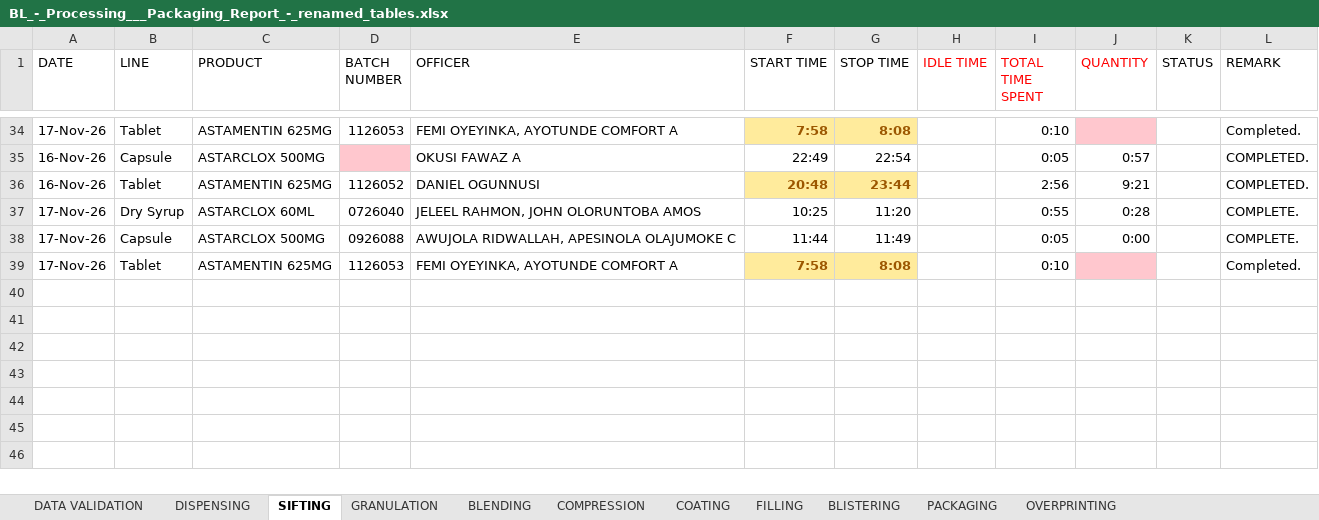
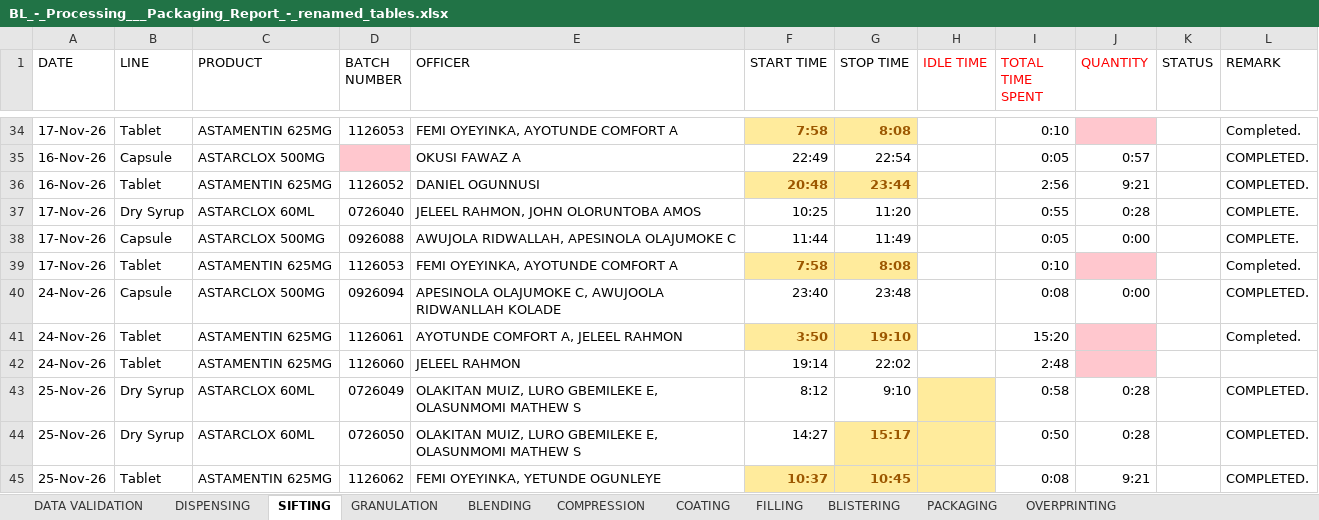
Before and after one commit to Aidee78/DEApp, an Excel workbook: BL_-_Processing___Packaging_Report_-_renamed_tables.xlsx, sheet SIFTING, drawn as a sheet; only a part is shown, gaps mark what is left out; values as stored, in another font and other column widths than the file's, no borders; table styles not drawn; the diff names each change by its address in the sheet, - before the commit and + after, or states it on an @@ line.

```diff
--- a/BL_-_Processing___Packaging_Report_-_renamed_tables.xlsx (sheet SIFTING)
+++ b/BL_-_Processing___Packaging_Report_-_renamed_tables.xlsx (sheet SIFTING)
+row 40: 24-Nov-26 | Capsule | ASTARCLOX 500MG | 0926094 | APESINOLA OLAJUMOKE C, AWUJOOLA RIDWANLLAH KOLADE | 23:40 | 23:48 |  | 0:08 | 0:00 |  | COMPLETED.
+row 41: 24-Nov-26 | Tablet | ASTAMENTIN 625MG | 1126061 | AYOTUNDE COMFORT A, JELEEL RAHMON | 3:50 | 19:10 |  | 15:20 |  |  | Completed.
+row 42: 24-Nov-26 | Tablet | ASTAMENTIN 625MG | 1126060 | JELEEL RAHMON | 19:14 | 22:02 |  | 2:48
+row 43: 25-Nov-26 | Dry Syrup | ASTARCLOX 60ML | 0726049 | OLAKITAN MUIZ, LURO GBEMILEKE E, OLASUNMOMI MATHEW S | 8:12 | 9:10 |  | 0:58 | 0:28 |  | COMPLETED.
+row 44: 25-Nov-26 | Dry Syrup | ASTARCLOX 60ML | 0726050 | OLAKITAN MUIZ, LURO GBEMILEKE E, OLASUNMOMI MATHEW S | 14:27 | 15:17 |  | 0:50 | 0:28 |  | COMPLETED.
+row 45: 25-Nov-26 | Tablet | ASTAMENTIN 625MG | 1126062 | FEMI OYEYINKA, YETUNDE OGUNLEYE | 10:37 | 10:45 |  | 0:08 | 9:21 |  | COMPLETED.
```
Also changed, not shown: sheet OVERPRINTING, sheet FILLING, sheet PACKAGING, sheet BLENDING, sheet DISPENSING, sheet BLISTERING, 3 more sheets, 35 other files.
